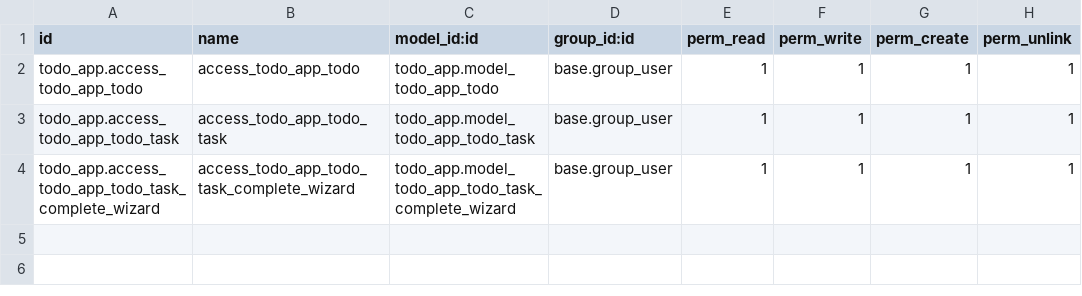
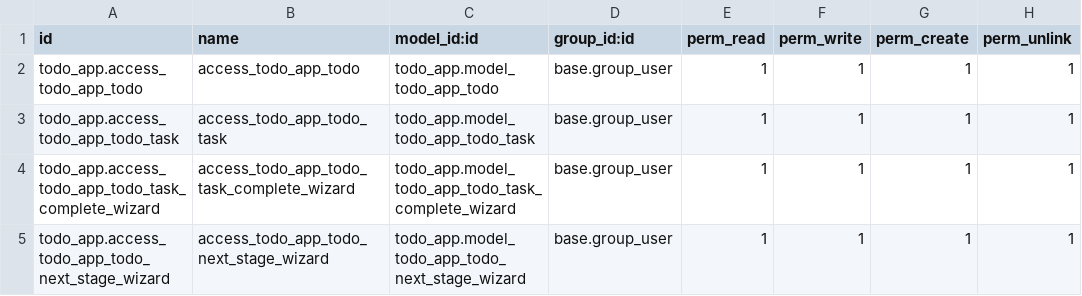
Before and after one commit to Bhabishworgrg/helpdesk-system, a CSV file: modules/todo_app/security/ir.model.access.csv, drawn as a sheet; the diff names each change by its address in the sheet, - before the commit and + after, or states it on an @@ line.

```diff
--- a/modules/todo_app/security/ir.model.access.csv
+++ b/modules/todo_app/security/ir.model.access.csv
+row 5: todo_app.access_todo_app_todo_next_stage_wizard | access_todo_app_todo_next_stage_wizard | todo_app.model_todo_app_todo_next_stage_wizard | base.group_user | 1 | 1 | 1 | 1
```
Also changed, not shown: modules/helpdesk_todo/security/ir.model.access.csv, 9 other files.
